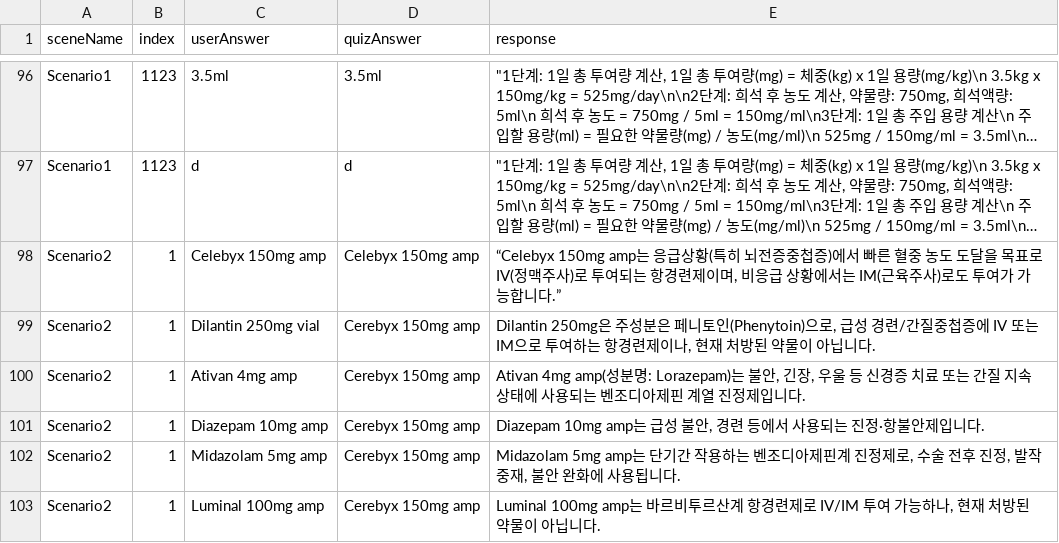
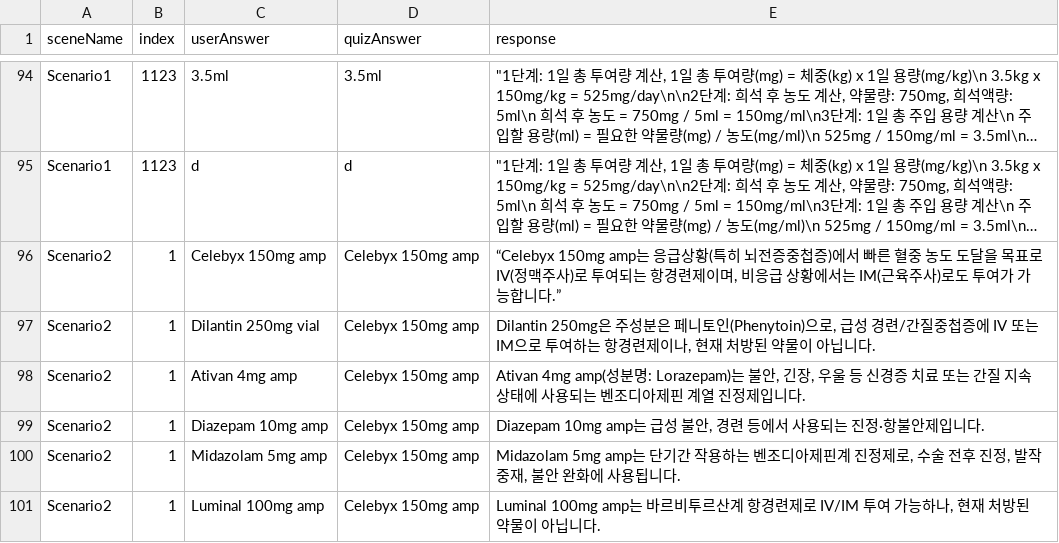
Before and after one commit to JHuiJung/NursingProjectBuild, a CSV file: StreamingAssets/NormalAnswerData.csv, drawn as a sheet; only a part is shown, gaps mark what is left out; long unchanged cells end in …; addresses are those after the commit; the diff covers the shown part only; the diff names each change by its address in the sheet, - before the commit and + after, or states it on an @@ line.

```diff
--- a/StreamingAssets/NormalAnswerData.csv
+++ b/StreamingAssets/NormalAnswerData.csv
-D97:D101 (quizAnswer): Cerebyx 150mg amp
+D97:D101 (quizAnswer): Celebyx 150mg amp
```
Also changed, not shown: 1 added row, 2 removed rows and 11 edited cells elsewhere in this file, 6 other files.
